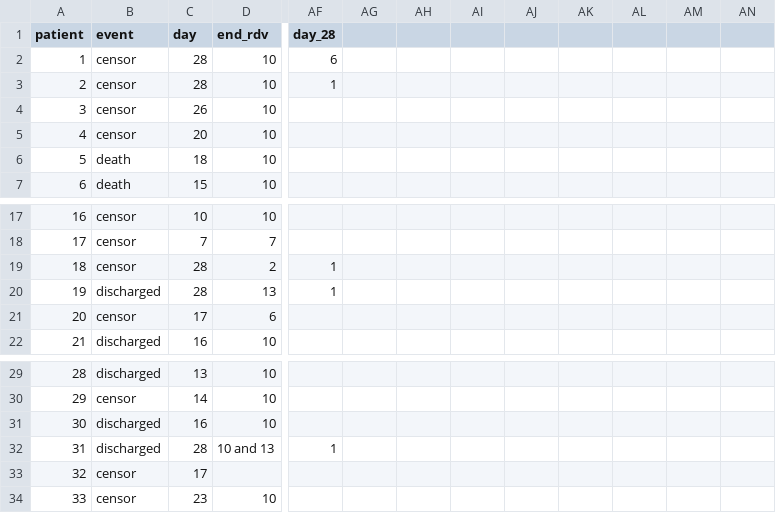
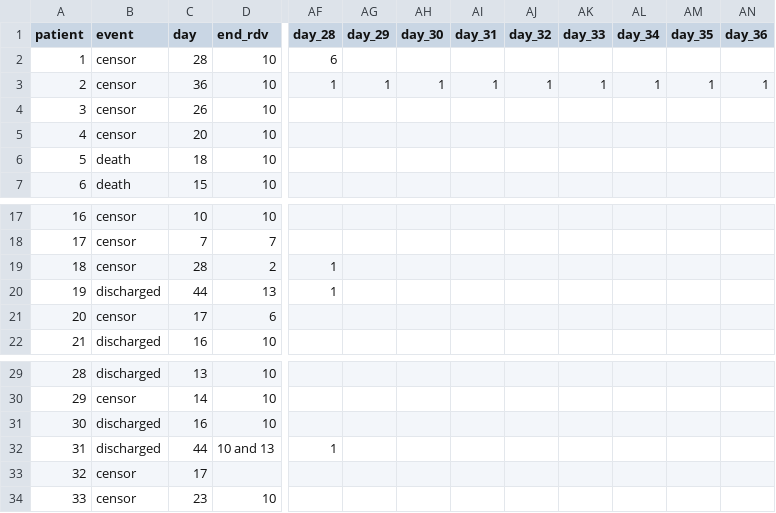
Before and after one commit to LucyMcGowan/nejm-grein-reanalysis, a CSV file: data/data-fig-2.csv, drawn as a sheet; only a part is shown, gaps mark what is left out; the diff names each change by its address in the sheet, - before the commit and + after, or states it on an @@ line.

Commit message:
update data

```diff
--- a/data/data-fig-2.csv
+++ b/data/data-fig-2.csv
-AG1: (empty)
+AG1: day_29
-AH1: (empty)
+AH1: day_30
-AI1: (empty)
+AI1: day_31
-AJ1: (empty)
+AJ1: day_32
-AK1: (empty)
+AK1: day_33
-AL1: (empty)
+AL1: day_34
-AM1: (empty)
+AM1: day_35
-AN1: (empty)
+AN1: day_36
-C3 (day): 28
+C3 (day): 36
-AG3 (day_29): (empty)
+AG3 (day_29): 1
-AH3 (day_30): (empty)
+AH3 (day_30): 1
-AI3 (day_31): (empty)
+AI3 (day_31): 1
-AJ3 (day_32): (empty)
+AJ3 (day_32): 1
-AK3 (day_33): (empty)
+AK3 (day_33): 1
-AL3 (day_34): (empty)
+AL3 (day_34): 1
-AM3 (day_35): (empty)
+AM3 (day_35): 1
-AN3 (day_36): (empty)
+AN3 (day_36): 1
-C20 (day): 28
+C20 (day): 44
-C32 (day): 28
+C32 (day): 44
```
